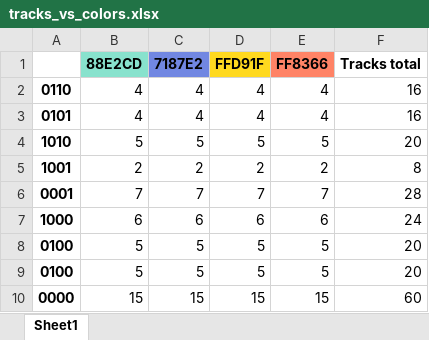
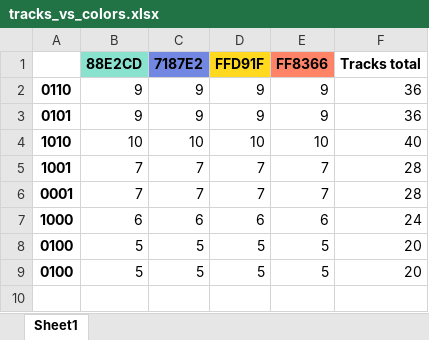
Before and after one commit to Treppe/buhf-tabletob, an Excel workbook: tracks_vs_colors.xlsx, sheet Sheet1, drawn as a sheet; values as stored, in another font and other column widths than the file's, no borders; removed rows and columns are numbered as before the commit, all else as after; the diff names each change by its address in the sheet, - before the commit and + after, or states it on an @@ line.

Commit message:
NOT IMPORTANT (new data results)

```diff
--- a/tracks_vs_colors.xlsx (sheet Sheet1)
+++ b/tracks_vs_colors.xlsx (sheet Sheet1)
-row 2: 0110 | 4 | 4 | 4 | 4 | 16
-row 3: 0101 | 4 | 4 | 4 | 4 | 16
-row 4: 1010 | 5 | 5 | 5 | 5 | 20
-row 5: 1001 | 2 | 2 | 2 | 2 | 8
+row 2: 0110 | 9 | 9 | 9 | 9 | 36
+row 3: 0101 | 9 | 9 | 9 | 9 | 36
+row 4: 1010 | 10 | 10 | 10 | 10 | 40
+row 5: 1001 | 7 | 7 | 7 | 7 | 28
-row 10: 0000 | 15 | 15 | 15 | 15 | 60
```
Also changed, not shown: 1 other file.
